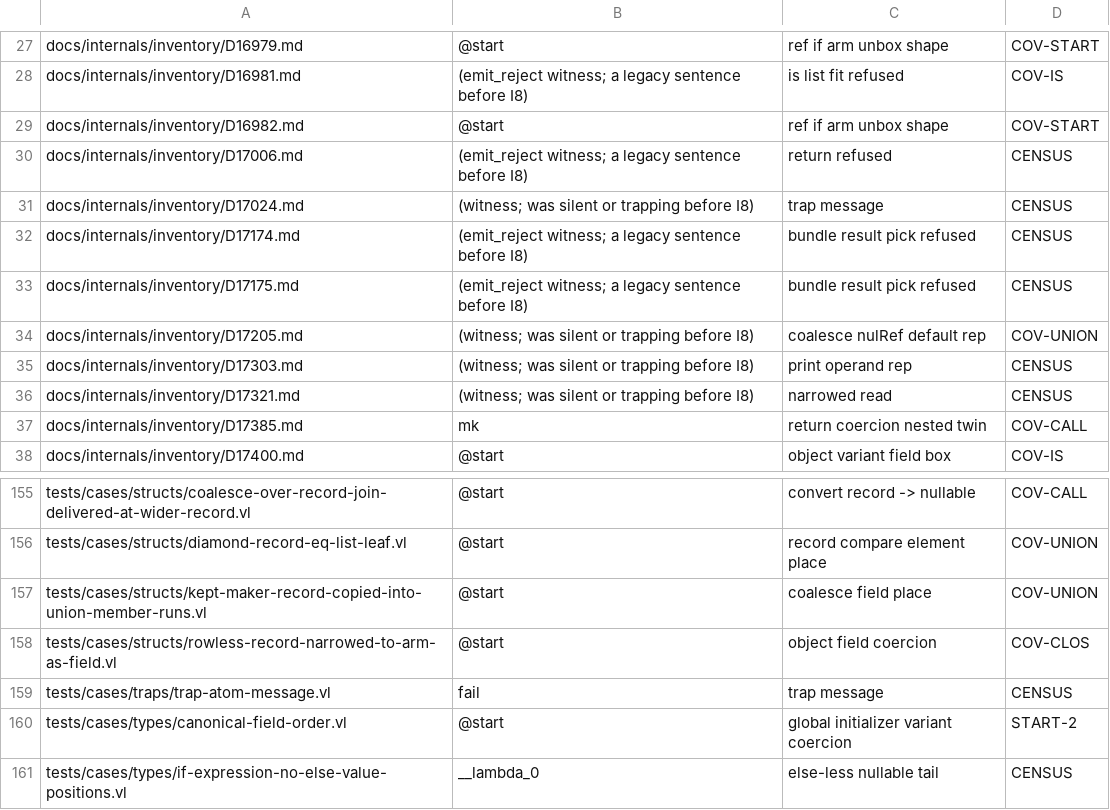
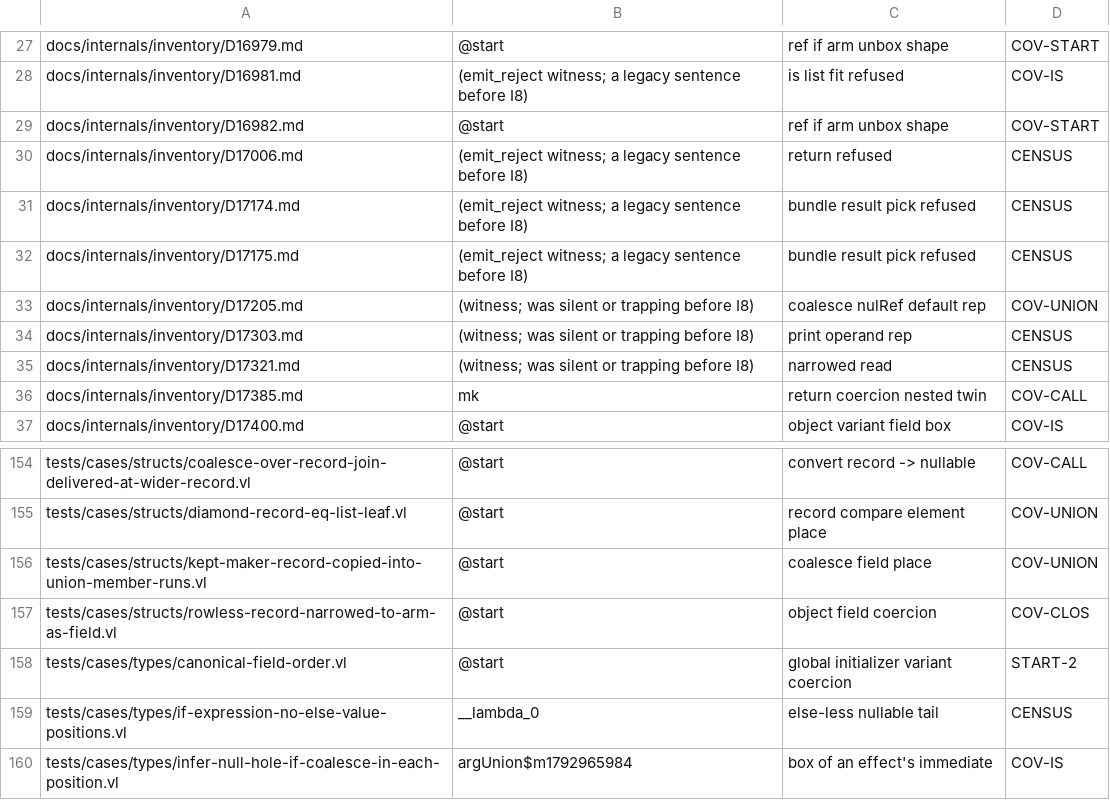
Before and after one commit to voces/vl, a TSV file: scripts/ir-i8-census/holdouts.tsv, drawn as a sheet; only a part is shown, gaps mark what is left out; the shorter side is filled out with more unchanged rows.

```diff
--- a/scripts/ir-i8-census/holdouts.tsv
+++ b/scripts/ir-i8-census/holdouts.tsv
@@ -30,3 +30,2 @@ docs/internals/inventory/D16982.md	@start	ref if arm unbox shape	COV-START
 docs/internals/inventory/D17006.md	(emit_reject witness; a legacy sentence before I8)	return refused	CENSUS
-docs/internals/inventory/D17024.md	(witness; was silent or trapping before I8)	trap message	CENSUS
 docs/internals/inventory/D17174.md	(emit_reject witness; a legacy sentence before I8)	bundle result pick refused	CENSUS
@@ -158,3 +157,2 @@ tests/cases/structs/kept-maker-record-copied-into-union-member-runs.vl	@start	co
 tests/cases/structs/rowless-record-narrowed-to-arm-as-field.vl	@start	object field coercion	COV-CLOS
-tests/cases/traps/trap-atom-message.vl	fail	trap message	CENSUS
 tests/cases/types/canonical-field-order.vl	@start	global initializer variant coercion	START-2
```
Also changed, not shown: 4 other files.
